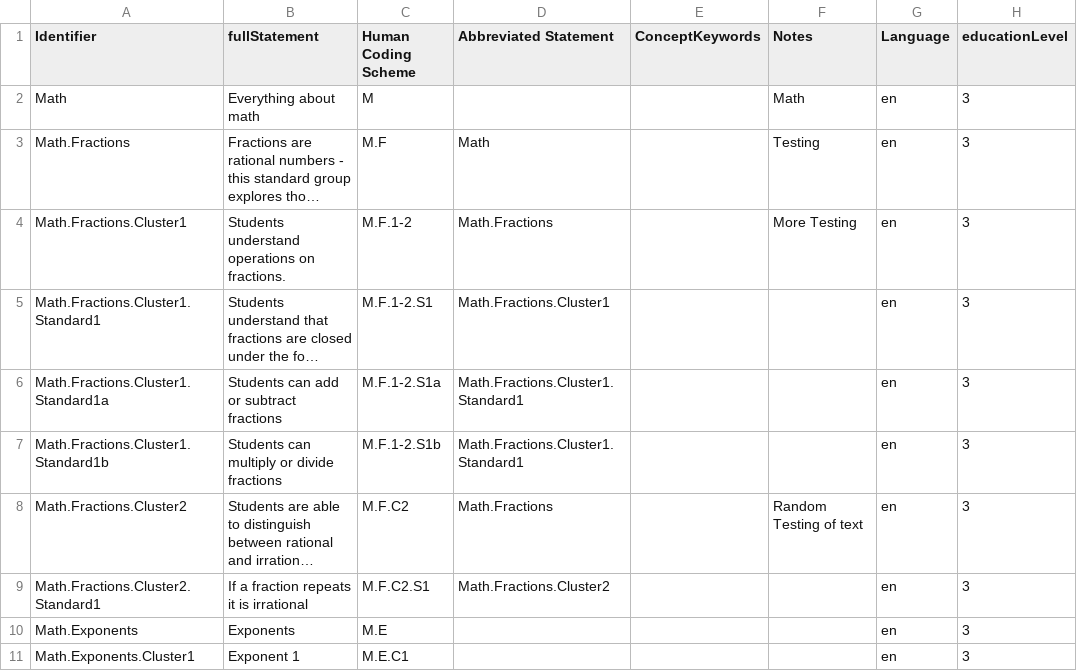
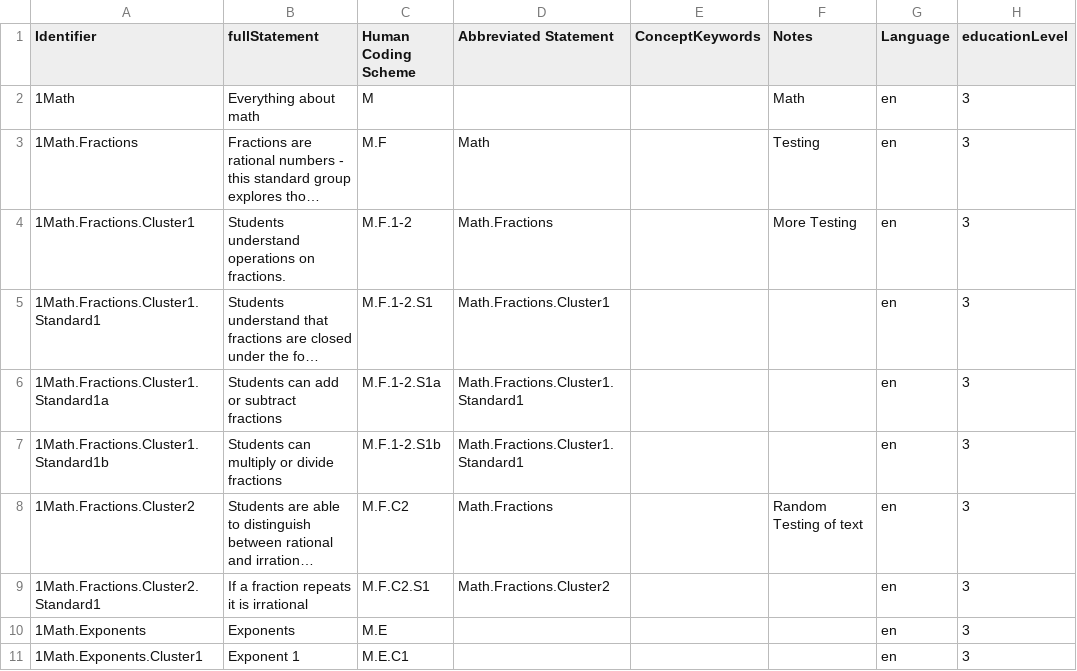
Before and after one commit to opensalt/opensalt, a CSV file: sample files/sample_case.csv, drawn as a sheet; only a part is shown; long unchanged cells end in …; the diff names each change by its address in the sheet, - before the commit and + after, or states it on an @@ line.

Commit message:
Three tests cases
These three files (slightly different) should load for spreadsheet,
CASE, CSV (import children)

```diff
--- a/sample files/sample_case.csv
+++ b/sample files/sample_case.csv
-A2 (Identifier): Math
+A2 (Identifier): 1Math
-A3 (Identifier): Math.Fractions
+A3 (Identifier): 1Math.Fractions
-A4 (Identifier): Math.Fractions.Cluster1
+A4 (Identifier): 1Math.Fractions.Cluster1
-A5 (Identifier): Math.Fractions.Cluster1.Standard1
+A5 (Identifier): 1Math.Fractions.Cluster1.Standard1
-A6 (Identifier): Math.Fractions.Cluster1.Standard1a
+A6 (Identifier): 1Math.Fractions.Cluster1.Standard1a
-A7 (Identifier): Math.Fractions.Cluster1.Standard1b
+A7 (Identifier): 1Math.Fractions.Cluster1.Standard1b
-A8 (Identifier): Math.Fractions.Cluster2
+A8 (Identifier): 1Math.Fractions.Cluster2
-A9 (Identifier): Math.Fractions.Cluster2.Standard1
+A9 (Identifier): 1Math.Fractions.Cluster2.Standard1
-A10 (Identifier): Math.Exponents
+A10 (Identifier): 1Math.Exponents
-A11 (Identifier): Math.Exponents.Cluster1
+A11 (Identifier): 1Math.Exponents.Cluster1
```
Also changed, not shown: 3 other files.
